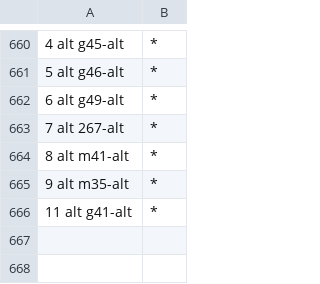
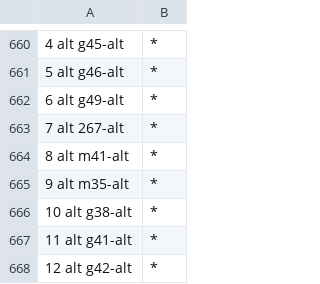
Before and after one commit to Deathmax/bf-sub-flair, a CSV file: flairlist.csv, drawn as a sheet; only a part is shown, gaps mark what is left out.

Commit message:
Update flairlist.csv

```diff
--- a/flairlist.csv
+++ b/flairlist.csv
@@ -665,2 +665,4 @@
 9 alt m35-alt,*
+10 alt g38-alt,*
 11 alt g41-alt,*
+12 alt g42-alt,*
```
